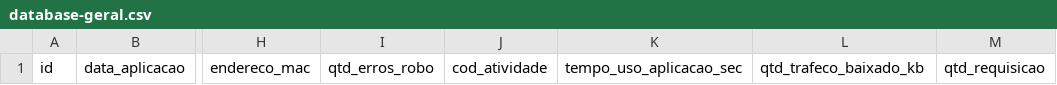
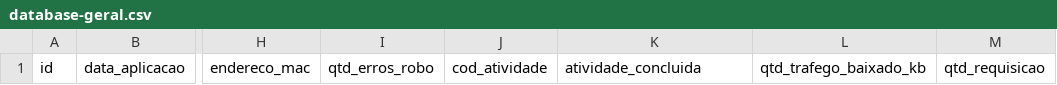
Before and after one commit to tiagovasconcelosp/UniforTJceProjectPJE, a CSV file: database/database-geral.csv, drawn as a sheet; only a part is shown, gaps mark what is left out; the diff names each change by its address in the sheet, - before the commit and + after, or states it on an @@ line.

```diff
--- a/database/database-geral.csv
+++ b/database/database-geral.csv
-K1: tempo_uso_aplicacao_sec
+K1: atividade_concluida
-L1: qtd_trafeco_baixado_kb
+L1: qtd_trafego_baixado_kb
```
Also changed, not shown: database/database-individual.csv, 8 other files.
